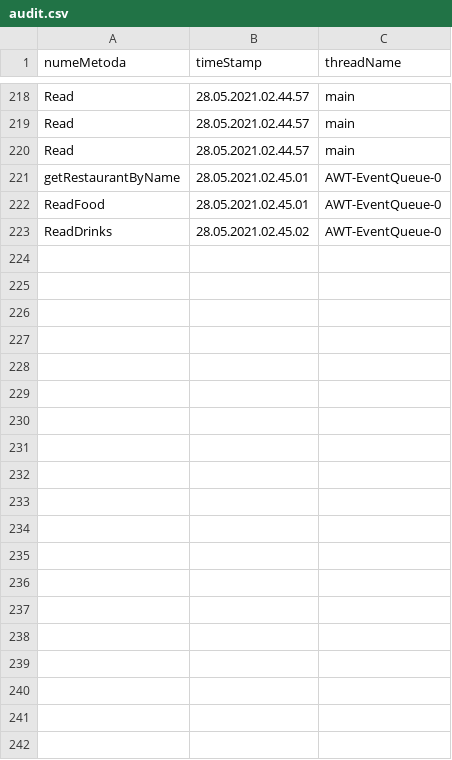
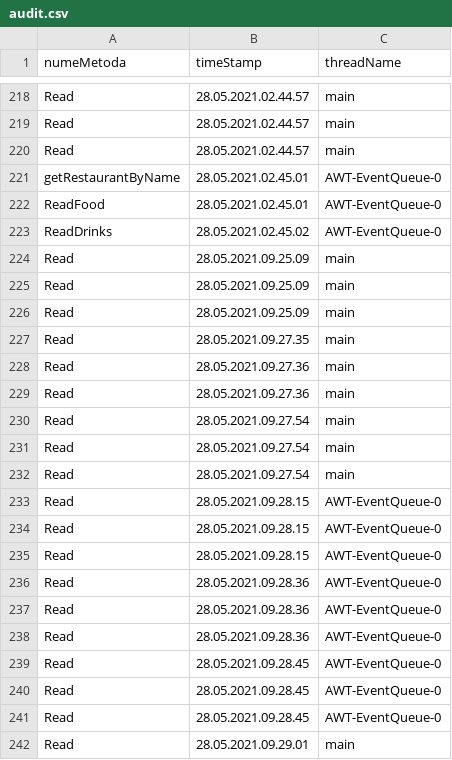
Before and after one commit to StefaniaCarutasu/Food-Delivery-App, a CSV file: src/data/audit.csv, drawn as a sheet; only a part is shown, gaps mark what is left out; the diff covers the shown part only; the diff names each change by its address in the sheet, - before the commit and + after, or states it on an @@ line.

```diff
--- a/src/data/audit.csv
+++ b/src/data/audit.csv
+row 224: Read | 28.05.2021.09.25.09 | main
+row 225: Read | 28.05.2021.09.25.09 | main
+row 226: Read | 28.05.2021.09.25.09 | main
+row 227: Read | 28.05.2021.09.27.35 | main
+row 228: Read | 28.05.2021.09.27.36 | main
+row 229: Read | 28.05.2021.09.27.36 | main
+row 230: Read | 28.05.2021.09.27.54 | main
+row 231: Read | 28.05.2021.09.27.54 | main
+row 232: Read | 28.05.2021.09.27.54 | main
+row 233: Read | 28.05.2021.09.28.15 | AWT-EventQueue-0
+row 234: Read | 28.05.2021.09.28.15 | AWT-EventQueue-0
+row 235: Read | 28.05.2021.09.28.15 | AWT-EventQueue-0
+row 236: Read | 28.05.2021.09.28.36 | AWT-EventQueue-0
+row 237: Read | 28.05.2021.09.28.36 | AWT-EventQueue-0
+row 238: Read | 28.05.2021.09.28.36 | AWT-EventQueue-0
+row 239: Read | 28.05.2021.09.28.45 | AWT-EventQueue-0
+row 240: Read | 28.05.2021.09.28.45 | AWT-EventQueue-0
+row 241: Read | 28.05.2021.09.28.45 | AWT-EventQueue-0
+row 242: Read | 28.05.2021.09.29.01 | main
```
Also changed, not shown: 20 added rows elsewhere in this file, 10 other files.
